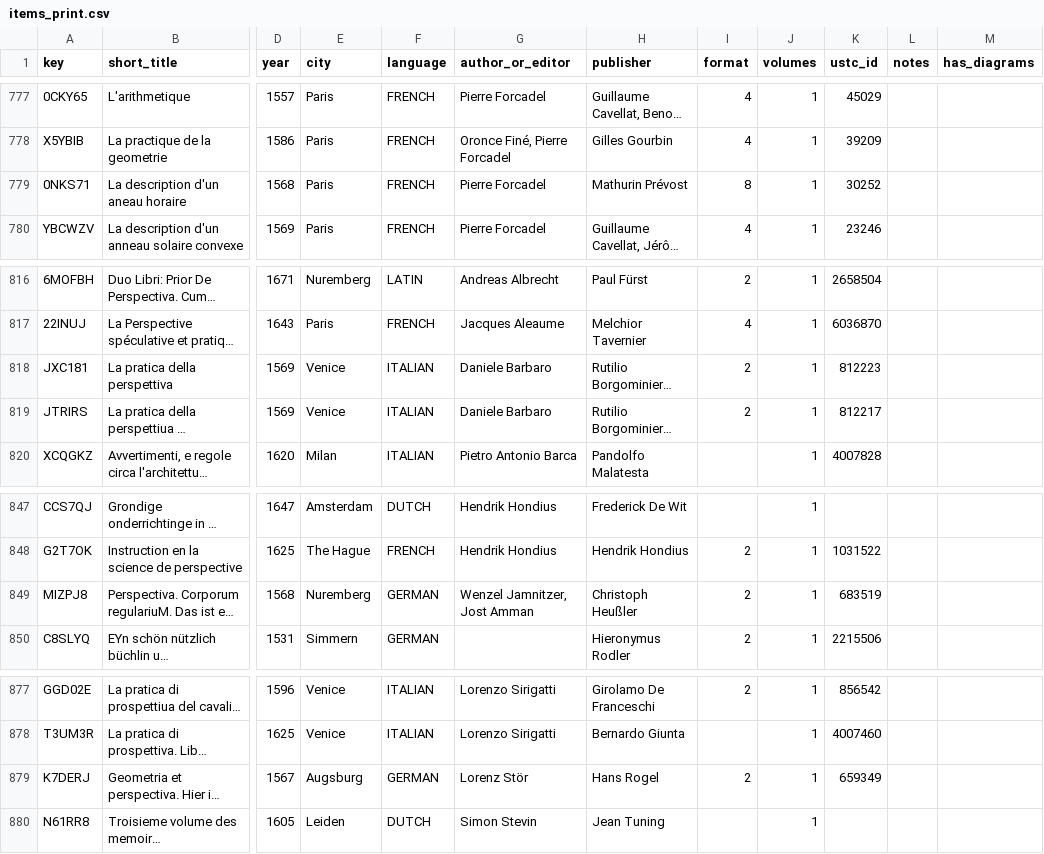
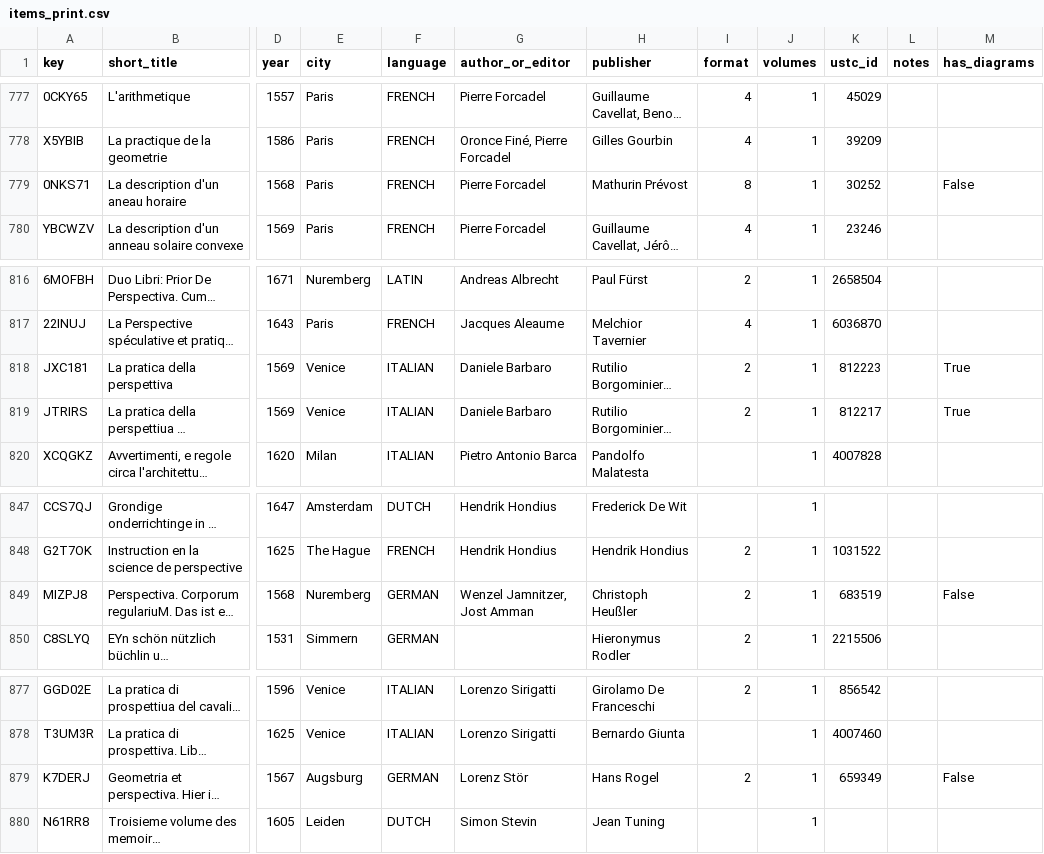
Before and after one commit to Euclides-EM/commentaria-hub, a CSV file: ocrflow/store/items_metadata/items_print.csv, drawn as a sheet; only a part is shown, gaps mark what is left out; long unchanged cells end in …; the diff covers the shown part only; the diff names each change by its address in the sheet, - before the commit and + after, or states it on an @@ line.

```diff
--- a/ocrflow/store/items_metadata/items_print.csv
+++ b/ocrflow/store/items_metadata/items_print.csv
-M779 (has_diagrams): (empty)
+M779 (has_diagrams): False
-M818:M819 (has_diagrams): (empty)
+M818:M819 (has_diagrams): True
-M849 (has_diagrams): (empty)
+M849 (has_diagrams): False
-M879 (has_diagrams): (empty)
+M879 (has_diagrams): False
```
Also changed, not shown: 25 edited cells elsewhere in this file, ocrflow/store/items_metadata/cluster_items.csv, ocrflow/store/items_metadata/translations.csv.
